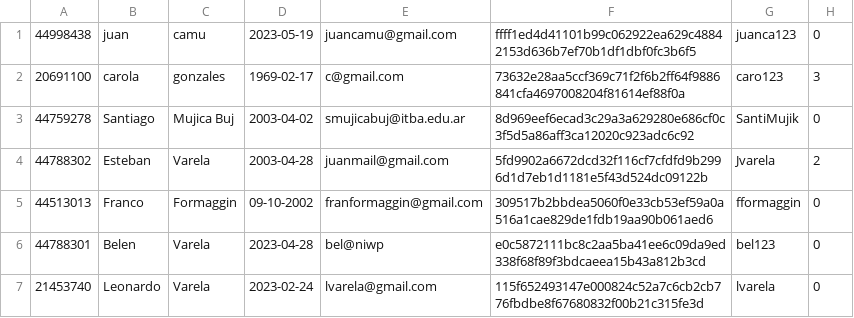
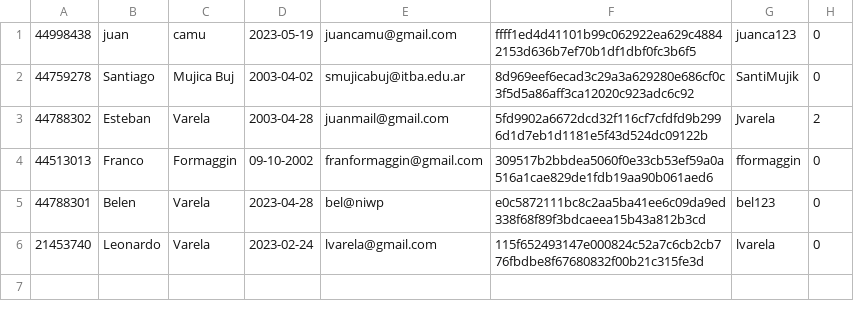
Before and after one commit to juancamu19/PROYECTO-PARA-SEGUNDO-PARCIAL, a CSV file: Usuarios.csv, drawn as a sheet.

```diff
--- a/Usuarios.csv
+++ b/Usuarios.csv
@@ -1,3 +1,2 @@
 44998438,juan,camu,2023-05-19,juancamu@gmail.com,ffff1ed4d41101b99c062922ea629c48842153d636b7ef70b1df1dbf0fc3b6f5,juanca123,0
-20691100,carola,gonzales,1969-02-17,c@gmail.com,73632e28aa5ccf369c71f2f6b2ff64f9886841cfa4697008204f81614ef88f0a,caro123,3
 44759278,Santiago,Mujica Buj,2003-04-02,smujicabuj@itba.edu.ar,8d969eef6ecad3c29a3a629280e686cf0c3f5d5a86aff3ca12020c923adc6c92,SantiMujik,0
```
Also changed, not shown: Reservas.csv, 8 other files.
